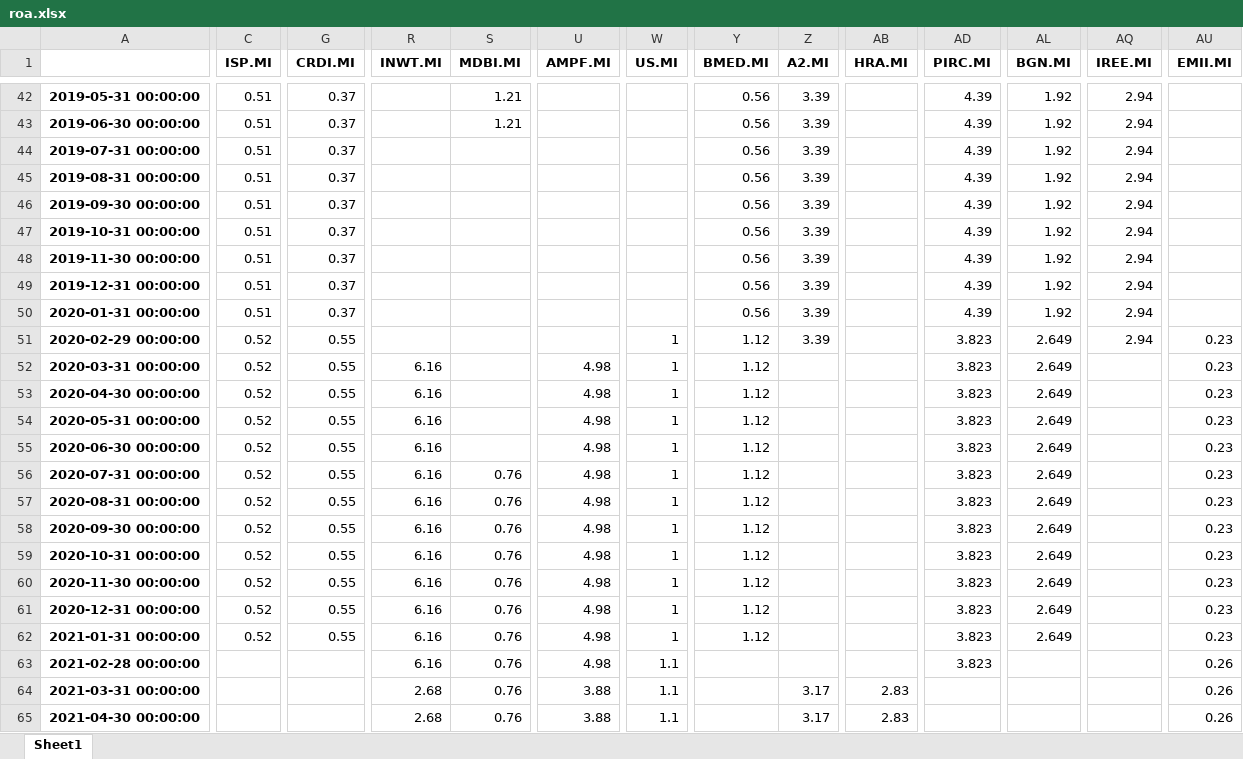
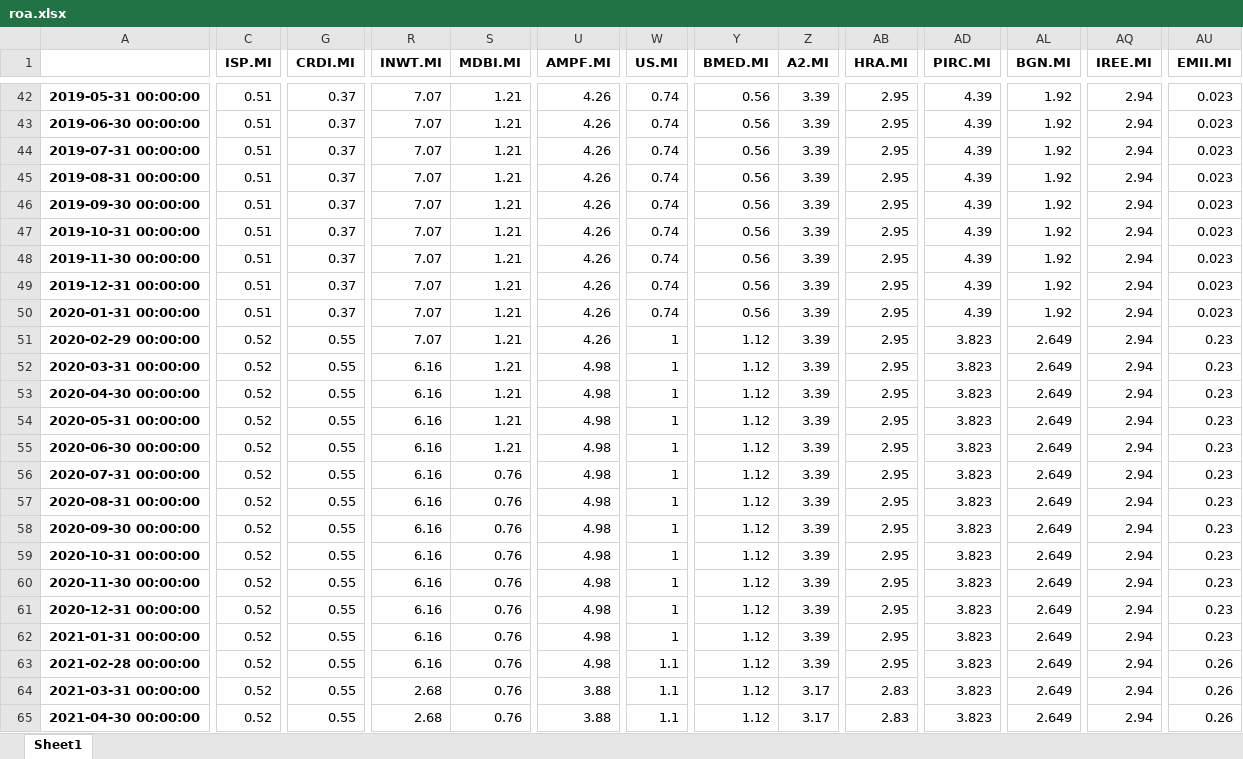
Before and after one commit to eura17/factor_strategies, an Excel workbook: data/financials/roa.xlsx, sheet Sheet1, drawn as a sheet; only a part is shown, gaps mark what is left out; values as stored, in another font and other column widths than the file's, no borders; the diff covers the shown part only; the diff names each change by its address in the sheet, - before the commit and + after, or states it on an @@ line.

```diff
--- a/data/financials/roa.xlsx (sheet Sheet1)
+++ b/data/financials/roa.xlsx (sheet Sheet1)
-R42:R51 (INWT.MI): (empty)
+R42:R51 (INWT.MI): 7.07
-U42:U51 (AMPF.MI): (empty)
+U42:U51 (AMPF.MI): 4.26
-W42:W50 (US.MI): (empty)
+W42:W50 (US.MI): 0.74
-AB42:AB63 (HRA.MI): (empty)
+AB42:AB63 (HRA.MI): 2.95
-AU42:AU50 (EMII.MI): (empty)
+AU42:AU50 (EMII.MI): 0.023
-S44:S55 (MDBI.MI): (empty)
+S44:S55 (MDBI.MI): 1.21
-Z52:Z63 (A2.MI): (empty)
+Z52:Z63 (A2.MI): 3.39
-AQ52:AQ65 (IREE.MI): (empty)
+AQ52:AQ65 (IREE.MI): 2.94
-C63:C65 (ISP.MI): (empty)
+C63:C65 (ISP.MI): 0.52
-G63:G65 (CRDI.MI): (empty)
+G63:G65 (CRDI.MI): 0.55
-Y63:Y65 (BMED.MI): (empty)
+Y63:Y65 (BMED.MI): 1.12
-AL63:AL65 (BGN.MI): (empty)
+AL63:AL65 (BGN.MI): 2.649
-AD64:AD65 (PIRC.MI): (empty)
+AD64:AD65 (PIRC.MI): 3.823
```
Also changed, not shown: 103 edited cells elsewhere in this sheet, data/financials/market_cap.xlsx, data/liquidity/volume.xlsx, 3 other files.
